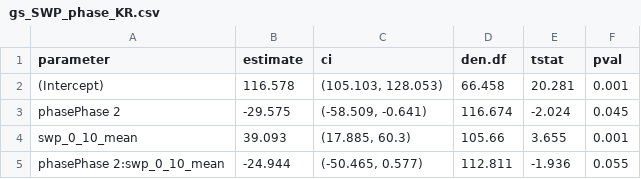
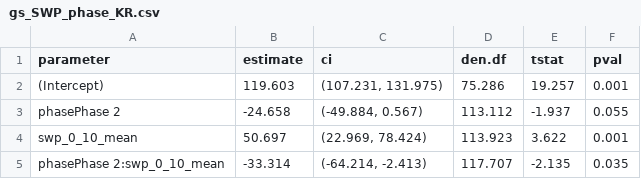
Before and after one commit to ARS-UA-RainManSR/pulse-chase-water-potential, a CSV file: tables/fluxes/gs_SWP_phase_KR.csv, drawn as a sheet.

Commit message:
Redo exploration of fluxes by SWP for S4 treatment only

```diff
--- a/tables/fluxes/gs_SWP_phase_KR.csv
+++ b/tables/fluxes/gs_SWP_phase_KR.csv
@@ -1,5 +1,5 @@
 parameter,estimate,ci,den.df,tstat,pval
-(Intercept),116.578,"(105.103, 128.053)",66.458,20.281,0.001
-phasePhase 2,-29.575,"(-58.509, -0.641)",116.674,-2.024,0.045
-swp_0_10_mean,39.093,"(17.885, 60.3)",105.66,3.655,0.001
-phasePhase 2:swp_0_10_mean,-24.944,"(-50.465, 0.577)",112.811,-1.936,0.055
+(Intercept),119.603,"(107.231, 131.975)",75.286,19.257,0.001
+phasePhase 2,-24.658,"(-49.884, 0.567)",113.112,-1.937,0.055
+swp_0_10_mean,50.697,"(22.969, 78.424)",113.923,3.622,0.001
+phasePhase 2:swp_0_10_mean,-33.314,"(-64.214, -2.413)",117.707,-2.135,0.035
```
Also changed, not shown: tables/fluxes/ET_SWP_cellmeans_KR.csv, tables/fluxes/ET_SWP_phase_KR.csv, 8 other files.
